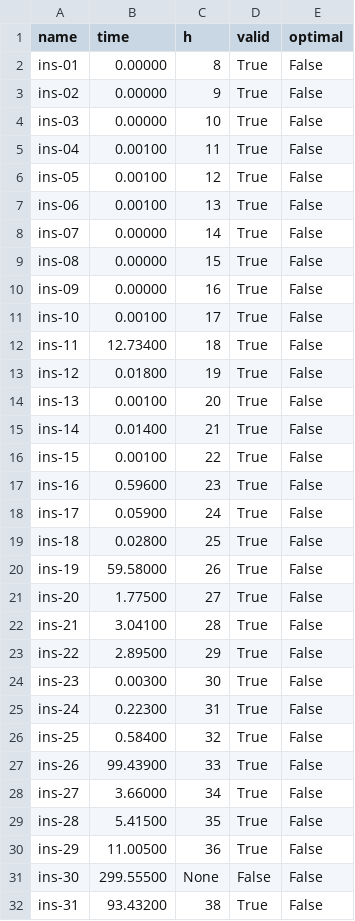
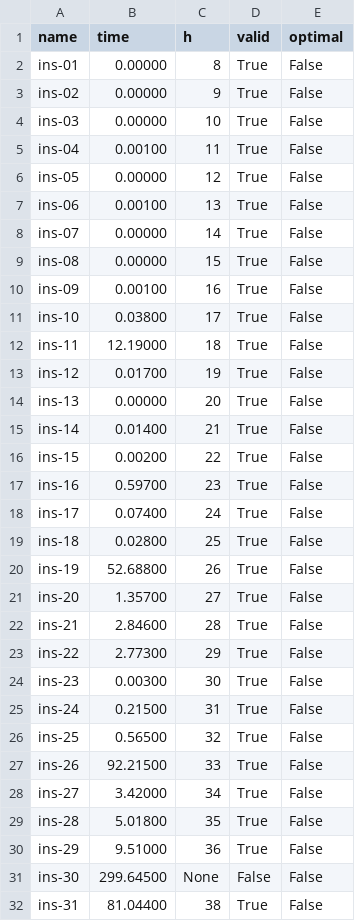
Before and after one commit to francescoolivo/VLSI, a CSV file: CP/chuffed/basic/area/median/h/solutions.csv, drawn as a sheet; only a part is shown; the diff covers the shown part only.

```diff
--- a/CP/chuffed/basic/area/median/h/solutions.csv
+++ b/CP/chuffed/basic/area/median/h/solutions.csv
@@ -5,3 +5,3 @@ ins-03,0.00000,10,True,False
 ins-04,0.00100,11,True,False
-ins-05,0.00100,12,True,False
+ins-05,0.00000,12,True,False
 ins-06,0.00100,13,True,False
@@ -9,24 +9,24 @@ ins-07,0.00000,14,True,False
 ins-08,0.00000,15,True,False
-ins-09,0.00000,16,True,False
-ins-10,0.00100,17,True,False
-ins-11,12.73400,18,True,False
-ins-12,0.01800,19,True,False
-ins-13,0.00100,20,True,False
+ins-09,0.00100,16,True,False
+ins-10,0.03800,17,True,False
+ins-11,12.19000,18,True,False
+ins-12,0.01700,19,True,False
+ins-13,0.00000,20,True,False
 ins-14,0.01400,21,True,False
-ins-15,0.00100,22,True,False
-ins-16,0.59600,23,True,False
-ins-17,0.05900,24,True,False
+ins-15,0.00200,22,True,False
+ins-16,0.59700,23,True,False
+ins-17,0.07400,24,True,False
 ins-18,0.02800,25,True,False
-ins-19,59.58000,26,True,False
-ins-20,1.77500,27,True,False
-ins-21,3.04100,28,True,False
-ins-22,2.89500,29,True,False
+ins-19,52.68800,26,True,False
+ins-20,1.35700,27,True,False
+ins-21,2.84600,28,True,False
+ins-22,2.77300,29,True,False
 ins-23,0.00300,30,True,False
-ins-24,0.22300,31,True,False
-ins-25,0.58400,32,True,False
-ins-26,99.43900,33,True,False
-ins-27,3.66000,34,True,False
-ins-28,5.41500,35,True,False
-ins-29,11.00500,36,True,False
-ins-30,299.55500,None,False,False
-ins-31,93.43200,38,True,False
+ins-24,0.21500,31,True,False
+ins-25,0.56500,32,True,False
+ins-26,92.21500,33,True,False
+ins-27,3.42000,34,True,False
+ins-28,5.01800,35,True,False
+ins-29,9.51000,36,True,False
+ins-30,299.64500,None,False,False
+ins-31,81.04400,38,True,False
```
Also changed, not shown: 3 added rows and 8 edited cells elsewhere in this file, 21 other files.
